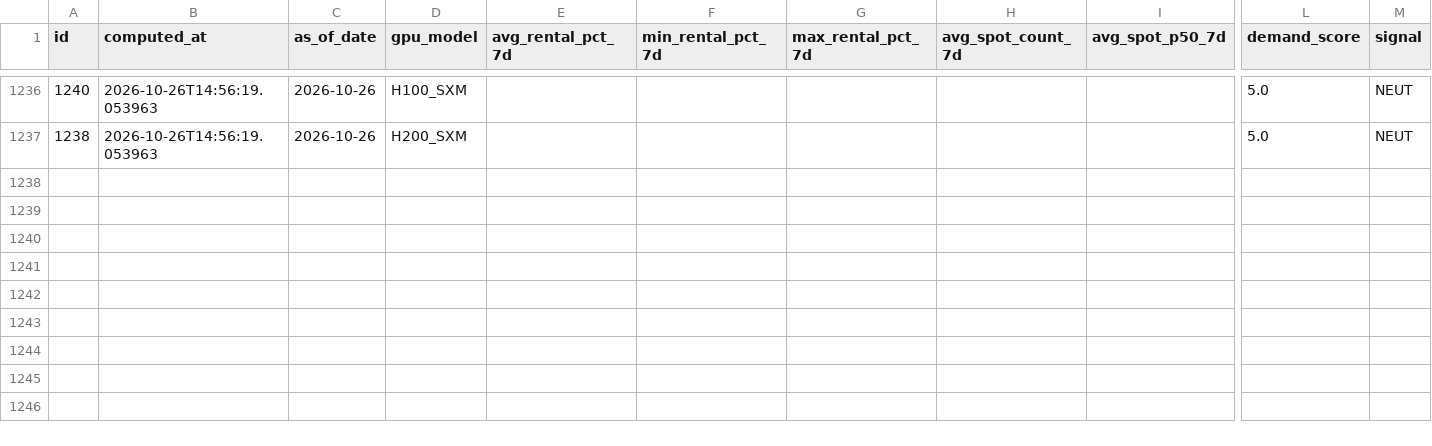
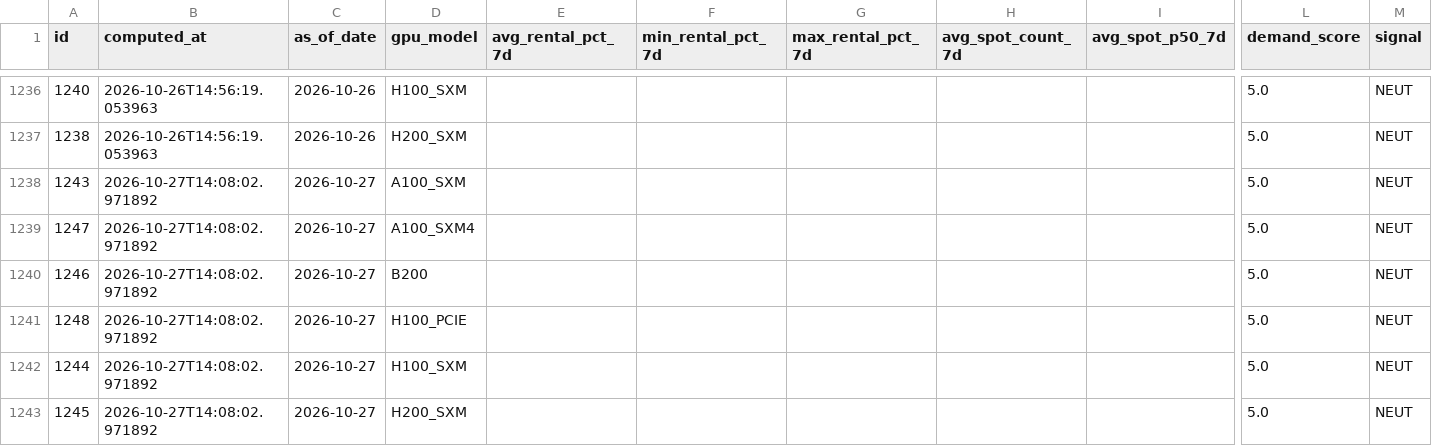
Before and after one commit to AlexLS8888/ai-monitor-public, a CSV file: data/gpu_weekly_metrics.csv, drawn as a sheet; only a part is shown, gaps mark what is left out; rows hold the shown columns only; the diff names each change by its address in the sheet, - before the commit and + after, or states it on an @@ line.

Commit message:
data: 2026-10-27

```diff
--- a/data/gpu_weekly_metrics.csv
+++ b/data/gpu_weekly_metrics.csv
+row 1238: 1243 | 2026-10-27T14:08:02.971892 | 2026-10-27 | A100_SXM |  |  |  |  |  | 5.0 | NEUT
+row 1239: 1247 | 2026-10-27T14:08:02.971892 | 2026-10-27 | A100_SXM4 |  |  |  |  |  | 5.0 | NEUT
+row 1240: 1246 | 2026-10-27T14:08:02.971892 | 2026-10-27 | B200 |  |  |  |  |  | 5.0 | NEUT
+row 1241: 1248 | 2026-10-27T14:08:02.971892 | 2026-10-27 | H100_PCIE |  |  |  |  |  | 5.0 | NEUT
+row 1242: 1244 | 2026-10-27T14:08:02.971892 | 2026-10-27 | H100_SXM |  |  |  |  |  | 5.0 | NEUT
+row 1243: 1245 | 2026-10-27T14:08:02.971892 | 2026-10-27 | H200_SXM |  |  |  |  |  | 5.0 | NEUT
```
Also changed, not shown: data/gpu_utilisation.csv.
